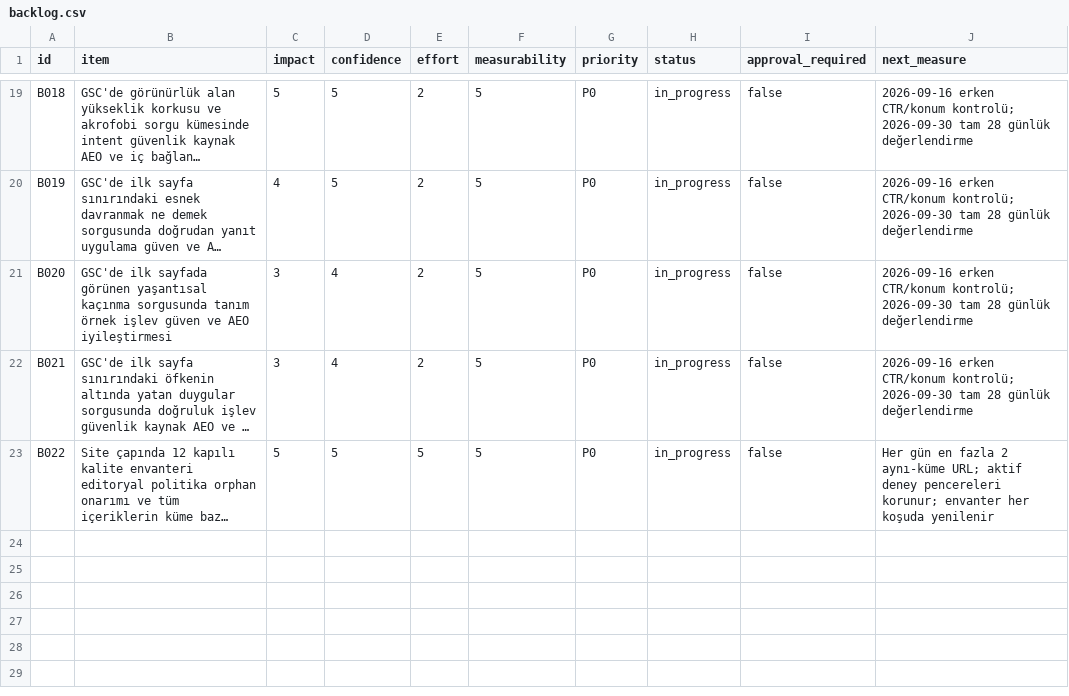
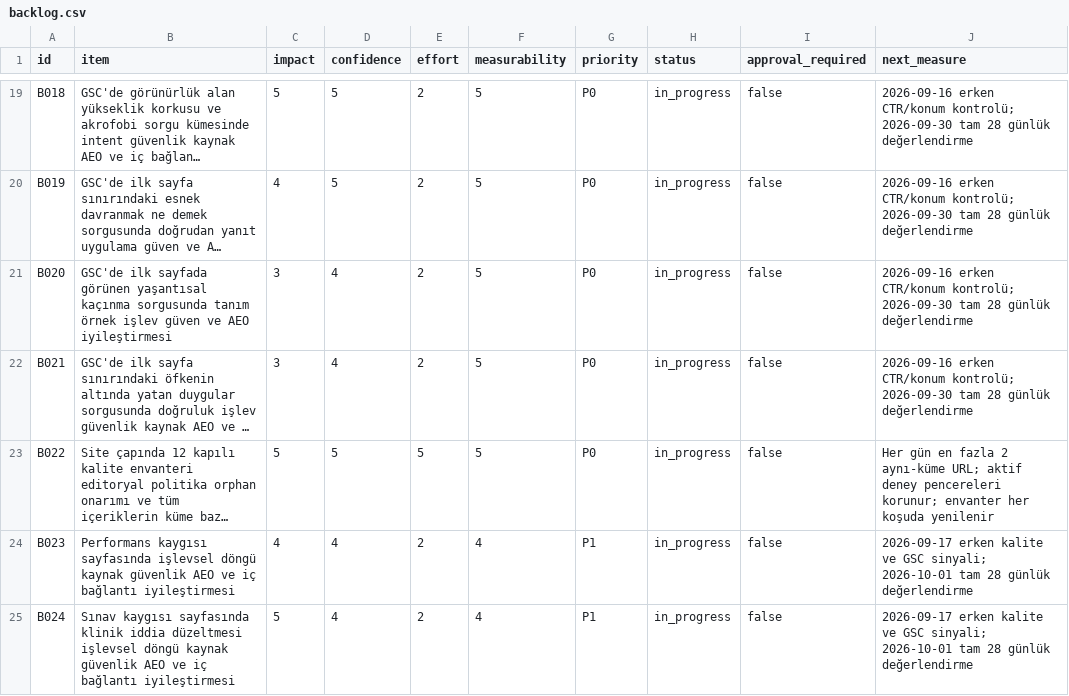
Before and after one commit to omeratapamukcu-ops/atapamukcu.com, a CSV file: seo-ops/backlog.csv, drawn as a sheet; only a part is shown, gaps mark what is left out; long unchanged cells end in …; the diff names each change by its address in the sheet, - before the commit and + after, or states it on an @@ line.

```diff
--- a/seo-ops/backlog.csv
+++ b/seo-ops/backlog.csv
+row 24: B023 | Performans kaygısı sayfasında işlevsel döngü kaynak güvenlik AEO ve iç bağlantı iyileştirmesi | 4 | 4 | 2 | 4 | P1 | in_progress | false | 2026-09-17 erken kalite ve GSC sinyali; 2026-10-01 tam 28 günlük değerlendirme
+row 25: B024 | Sınav kaygısı sayfasında klinik iddia düzeltmesi işlevsel döngü kaynak güvenlik AEO ve iç bağlantı iyileştirmesi | 5 | 4 | 2 | 4 | P1 | in_progress | false | 2026-09-17 erken kalite ve GSC sinyali; 2026-10-01 tam 28 günlük değerlendirme
```
Also changed, not shown: seo-ops/measurements.csv, seo-ops/query-portfolio.csv, 8 other files.
